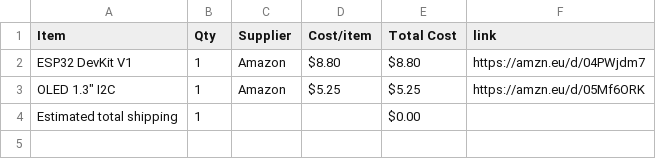
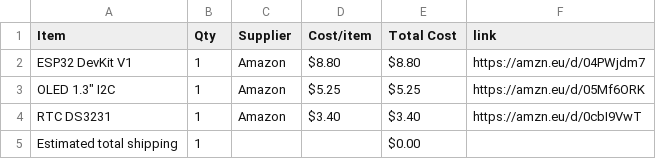
Before and after one commit to abdallahbilly2010-eng/NeuroFocus-, a CSV file: BOM.csv, drawn as a sheet.

Commit message:
Sync NeuroFocus from Half Life

```diff
--- a/BOM.csv
+++ b/BOM.csv
@@ -3,2 +3,3 @@ ESP32 DevKit V1,1,Amazon,$8.80,$8.80,https://amzn.eu/d/04PWjdm7
 "OLED 1.3"" I2C",1,Amazon,$5.25,$5.25,https://amzn.eu/d/05Mf6ORK
+RTC DS3231,1,Amazon,$3.40,$3.40,https://amzn.eu/d/0cbI9VwT
 Estimated total shipping,1,,,$0.00,
```
